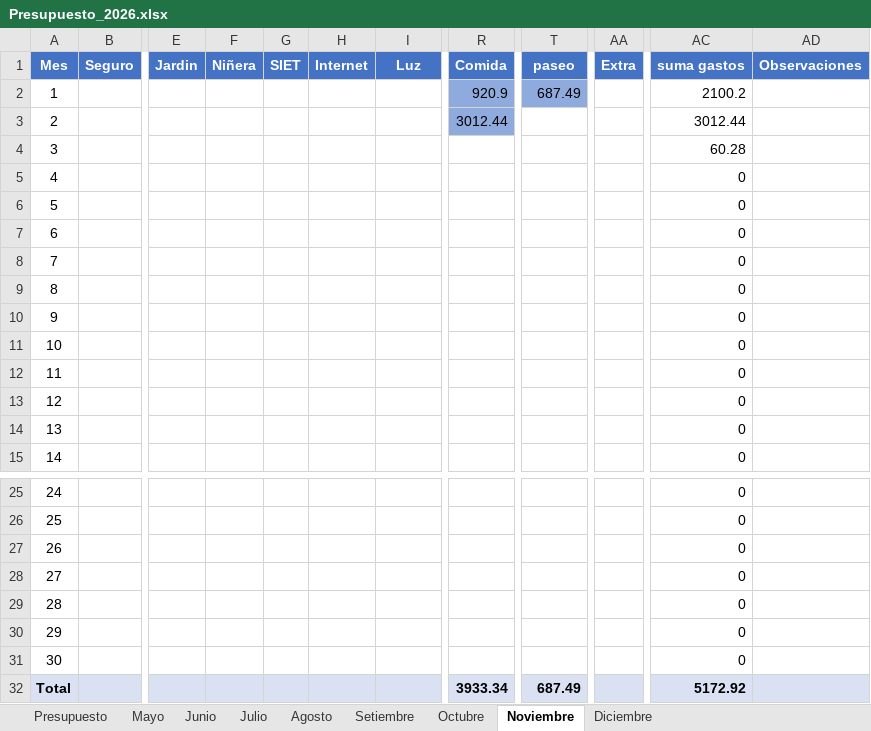
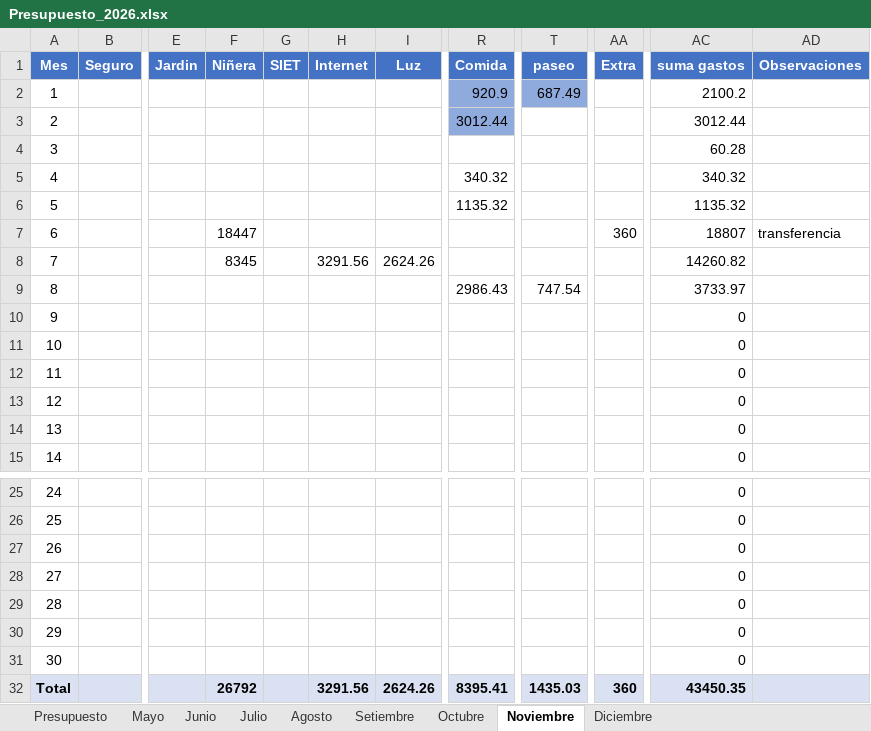
Before and after one commit to PersonalCasa/Presupuesto, an Excel workbook: Presupuesto_2026.xlsx, sheet Noviembre, drawn as a sheet; only a part is shown, gaps mark what is left out; values as stored, in another font and other column widths than the file's, no borders; the diff names each change by its address in the sheet, - before the commit and + after, or states it on an @@ line.

Commit message:
Add files via upload

```diff
--- a/Presupuesto_2026.xlsx (sheet Noviembre)
+++ b/Presupuesto_2026.xlsx (sheet Noviembre)
-R5 (Comida): (empty)
+R5 (Comida): 340.32
-AC5 (suma gastos): 0
+AC5 (suma gastos): 340.32
-R6 (Comida): (empty)
+R6 (Comida): 1135.32
-AC6 (suma gastos): 0
+AC6 (suma gastos): 1135.32
-F7 (Niñera): (empty)
+F7 (Niñera): 18447
-AA7 (Extra): (empty)
+AA7 (Extra): 360
-AC7 (suma gastos): 0
+AC7 (suma gastos): 18807
-AD7 (Observaciones): (empty)
+AD7 (Observaciones): transferencia
-F8 (Niñera): (empty)
+F8 (Niñera): 8345
-H8 (Internet): (empty)
+H8 (Internet): 3291.56
-I8 (Luz): (empty)
+I8 (Luz): 2624.26
-AC8 (suma gastos): 0
+AC8 (suma gastos): 14260.82
-R9 (Comida): (empty)
+R9 (Comida): 2986.43
-T9 (paseo): (empty)
+T9 (paseo): 747.54
-AC9 (suma gastos): 0
+AC9 (suma gastos): 3733.97
-F32 (Niñera): (empty)
+F32 (Niñera): 26792
-H32 (Internet): (empty)
+H32 (Internet): 3291.56
-I32 (Luz): (empty)
+I32 (Luz): 2624.26
-R32 (Comida): 3933.34
+R32 (Comida): 8395.41
-T32 (paseo): 687.49
+T32 (paseo): 1435.03
-AA32 (Extra): (empty)
+AA32 (Extra): 360
-AC32 (suma gastos): 5172.92
+AC32 (suma gastos): 43450.35
```
Also changed, not shown: sheet Presupuesto.
